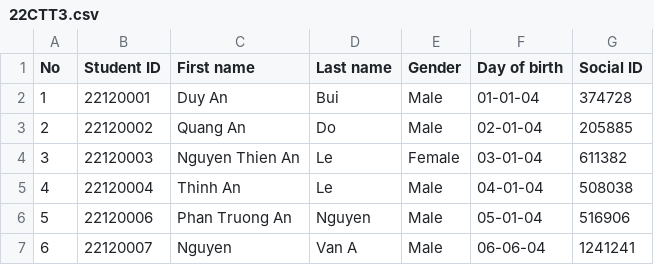
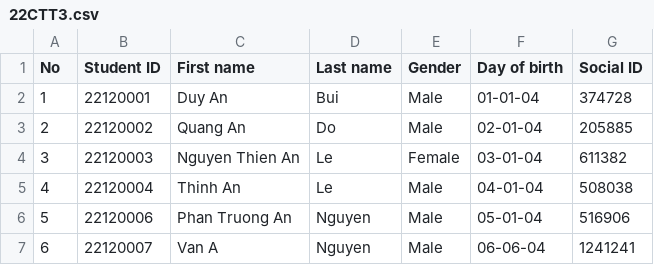
Before and after one commit to DuongThienChi/CourseManagementSystem, a CSV file: CourseManagementSystem/CourseManagementSystem/Data/2022-2023/classes/firstyear/22CTT3.csv, drawn as a sheet.

```diff
--- a/CourseManagementSystem/CourseManagementSystem/Data/2022-2023/classes/firstyear/22CTT3.csv
+++ b/CourseManagementSystem/CourseManagementSystem/Data/2022-2023/classes/firstyear/22CTT3.csv
@@ -6,2 +6,2 @@ No, Student ID, First name, Last name, Gender, Day of birth, Social ID
 5,22120006,Phan Truong An,Nguyen,Male,05-01-04,516906
-6,22120007,Nguyen,Van A,Male,06-06-04,1241241
+6,22120007,Van A,Nguyen,Male,06-06-04,1241241
```
Also changed, not shown: CourseManagementSystem/CourseManagementSystem/Data/2022-2023/semester 3/staff/CSC10002-22CTT2-scoreboard.csv, CourseManagementSystem/CourseManagementSystem/Data/2022-2023/semester 3/staff/CSC10002-22CTT2.csv, 21 other files.
